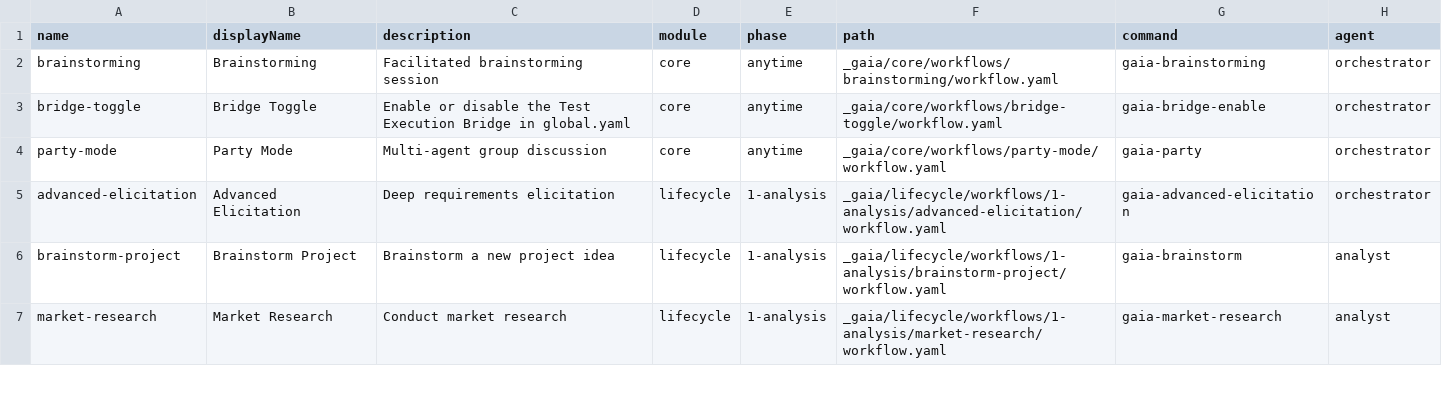
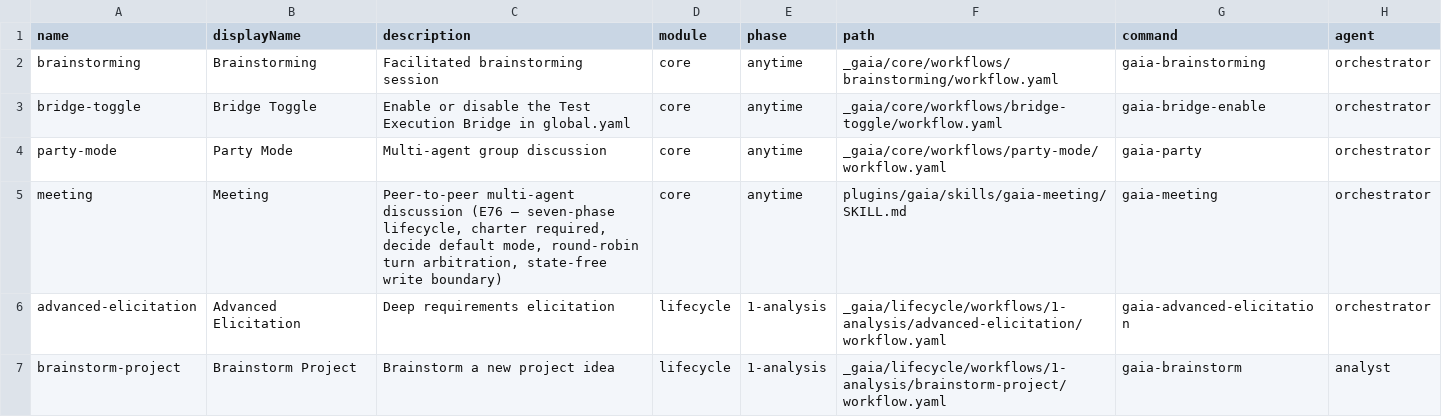
Before and after one commit to gaiastudio-ai/gaia-framework, a CSV file: plugins/gaia/knowledge/workflow-manifest.csv, drawn as a sheet; only a part is shown; the shorter side is filled out with more unchanged rows; the diff names each change by its address in the sheet, - before the commit and + after, or states it on an @@ line.

Commit message:
feat(E76-S1): scaffold /gaia-meeting seven-phase peer-to-peer skill
Scaffold the gaia-meeting skill with the substrate that E76-S2..S6 will build
on: seven-phase lifecycle skeleton (INVITE / CHARTER / RESEARCH / DISCUSS /
CLOSE / REVIEW / SAVE), charter-required guardrail, decide default mode,
round-robin turn arbitration, deterministic per-turn live-stream header, and
the state-free write boundary. Helper scripts are the single source of truth
for each slice (per ADR-057, ADR-073).

- charter-gate.sh — BLOCKED on missing/empty --charter, no writes (FR-MTG-2)
- resolve-mode.sh — defaults to decide; rejects mode stacking (FR-MTG-16/17)
- turn-order.sh — round-robin matching invite order (FR-MTG-7)
- turn-header.sh — single-line bracketed header per emitted turn (FR-MTG-10,
  NFR-MTG-1)
- resolve-user-name.sh — meeting.user_name override beats git config user.name
  (FR-MTG-10, AC7)
- lifecycle-marker.sh — phase markers for the seven phases (FR-MTG-1, AC3)
- write-boundary.sh — asserts paths under docs/creative-artifacts/,
  _memory/action-items/, or _memory/{agent}-sidecar/decisions/ (FR-MTG-31)

Bats fixtures (42 tests, 0 failures) cover AC1..AC8 with explicit
[ -x "\$HELPER" ] guards on REJECTED-cases to prevent vacuous passes via exit
127. Slash command resolves via SKILL.md only (FR-329 — no commands/
repopulation).

Pre-dispatch hook contract documented in SKILL.md so E76-S2 can wire
raise-hand and research-interrupt insertions without reshaping the S1 turn
loop.

Refs: FR-MTG-1, FR-MTG-2, FR-MTG-7, FR-MTG-8, FR-MTG-10, FR-MTG-16, FR-MTG-17,
FR-MTG-31, NFR-MTG-1, ADR-083, ADR-045, FR-329, TC-MTG-CHARTER-1..3,
TC-MTG-TURN-1, TC-MTG-STREAM-1, TC-MTG-STREAM-3.

```diff
--- a/plugins/gaia/knowledge/workflow-manifest.csv
+++ b/plugins/gaia/knowledge/workflow-manifest.csv
+row 5: meeting | Meeting | Peer-to-peer multi-agent discussion (E76 — seven-phase lifecycle, charter required, decide default mode, round-robin turn arbitration, state-free write boundary) | core | anytime | plugins/gaia/skills/gaia-meeting/SKILL.md | gaia-meeting | orchestrator
```
Also changed, not shown: 14 other files.
